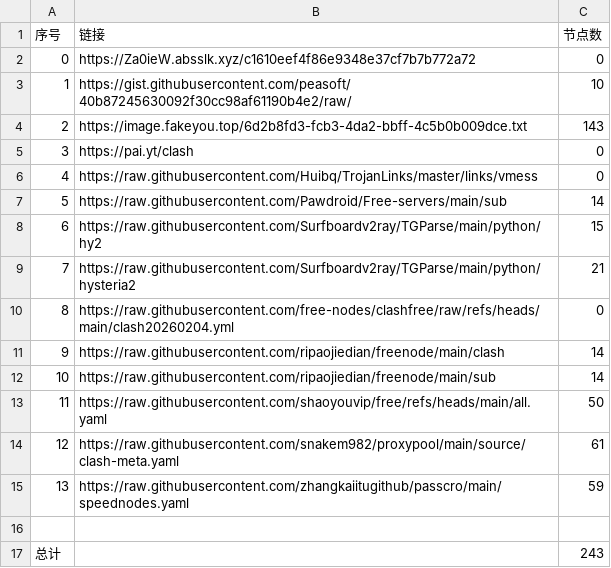
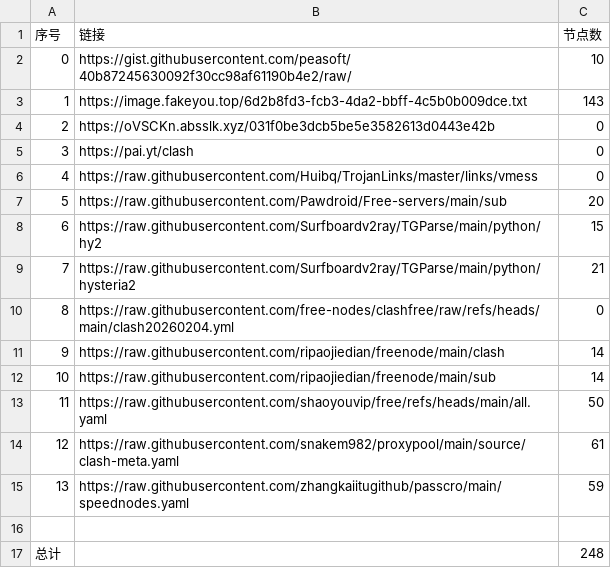
Before and after one commit to ResonanceForge/NoMoreWalls, a CSV file: list_result.csv, drawn as a sheet; removed rows and columns are numbered as before the commit, all else as after; the diff names each change by its address in the sheet, - before the commit and + after, or states it on an @@ line.

```diff
--- a/list_result.csv
+++ b/list_result.csv
-row 2: 0 | https://Za0ieW.absslk.xyz/c1610eef4f86e9348e37cf7b7b772a72 | 0
@@ column A (序号) renumbered between rows 2 and 3 @@
+row 4: 2 | https://oVSCKn.absslk.xyz/031f0be3dcb5be5e3582613d0443e42b | 0
-C7 (节点数): 14
+C7 (节点数): 20
-C17 (节点数): 243
+C17 (节点数): 248
```
Also changed, not shown: 16 other files.
